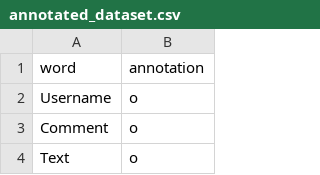
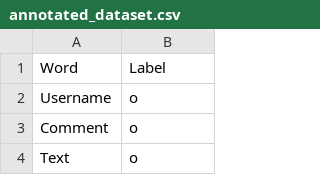
Before and after one commit to Anasooya99/NER_FOR_HINGLISH, a CSV file: dataset/annotated_dataset.csv, drawn as a sheet; only a part is shown; removed rows and columns are numbered as before the commit, all else as after; the diff names each change by its address in the sheet, - before the commit and + after, or states it on an @@ line.

Commit message:
Update annotated_dataset.csv

```diff
--- a/dataset/annotated_dataset.csv
+++ b/dataset/annotated_dataset.csv
-row 1: word | annotation
+row 1: Word | Label
```
